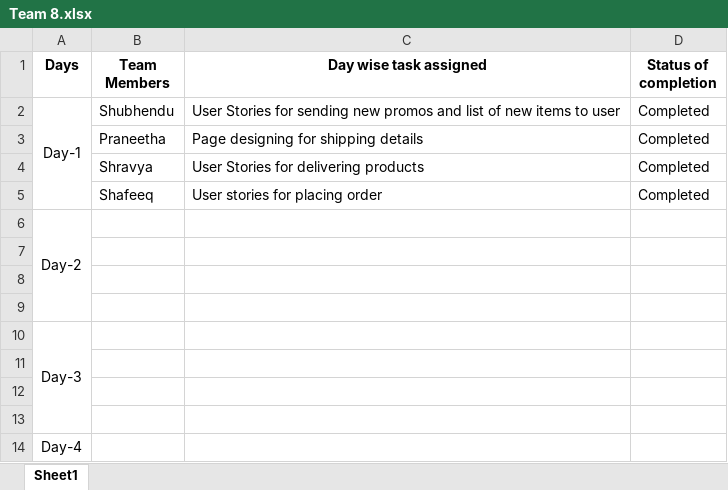
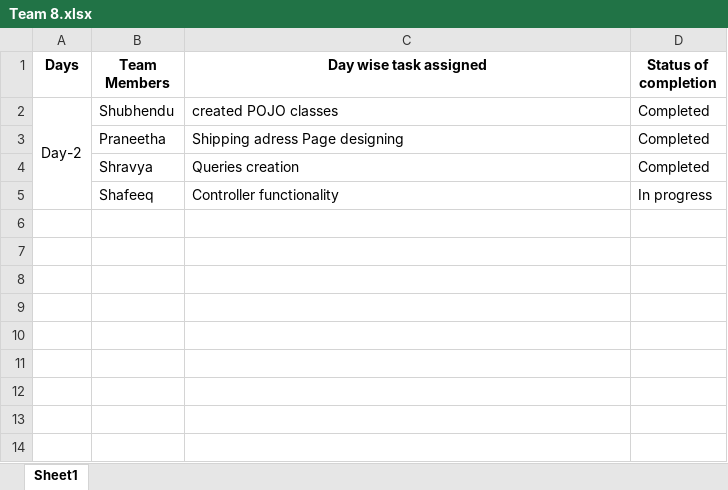
Before and after one commit to vinithaneeli15/Project-Tracker, an Excel workbook: Team 8.xlsx, sheet Sheet1, drawn as a sheet; values as stored, in another font and other column widths than the file's, no borders; removed rows and columns are numbered as before the commit, all else as after; the diff names each change by its address in the sheet, - before the commit and + after, or states it on an @@ line.

Commit message:
Add files via upload

```diff
--- a/Team 8.xlsx (sheet Sheet1)
+++ b/Team 8.xlsx (sheet Sheet1)
-A2 (Days): Day-1
+A2 (Days): Day-2
-A2:A5 merged
+A2:A5 merged
-C2 (Day wise task assigned): User Stories for sending new promos and list of new items to user
+C2 (Day wise task assigned): created POJO classes
-C3 (Day wise task assigned): Page designing for shipping details
+C3 (Day wise task assigned): Shipping adress Page designing
-C4 (Day wise task assigned): User Stories for delivering products
+C4 (Day wise task assigned): Queries creation
-row 5:  | Shafeeq | User stories for placing order | Completed
-row 6: Day-2
-row 5: (empty)
+row 5:  | Shafeeq | Controller functionality | In progress
-row 8: (empty)
-row 9: (empty)
-row 10: Day-3
-row 11: (empty)
-row 12: (empty)
-row 13: (empty)
-row 14: Day-4
```
